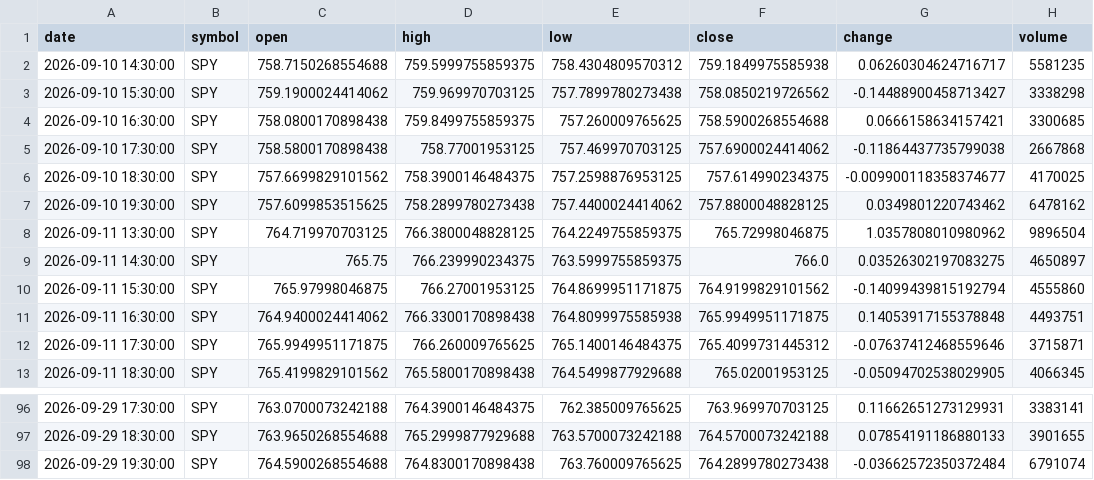
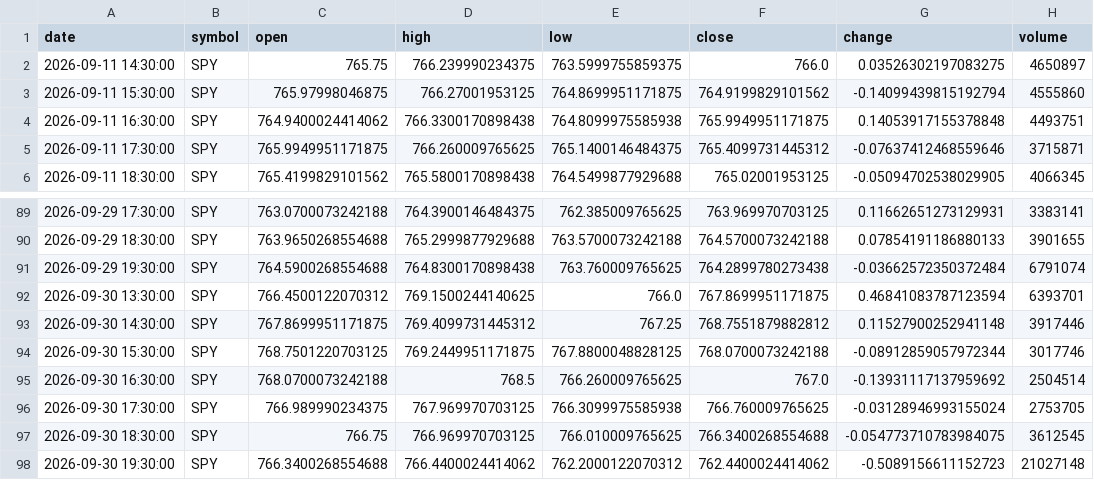
Before and after one commit to timhun/daily-podcast-stk, a CSV file: data/market/hourly_SPY.csv, drawn as a sheet; only a part is shown, gaps mark what is left out; removed rows and columns are numbered as before the commit, all else as after; the diff names each change by its address in the sheet, - before the commit and + after, or states it on an @@ line.

```diff
--- a/data/market/hourly_SPY.csv
+++ b/data/market/hourly_SPY.csv
-row 2: 2026-09-10 14:30:00 | SPY | 758.7150268554688 | 759.5999755859375 | 758.4304809570312 | 759.1849975585938 | 0.06260304624716717 | 5581235
-row 3: 2026-09-10 15:30:00 | SPY | 759.1900024414062 | 759.969970703125 | 757.7899780273438 | 758.0850219726562 | -0.14488900458713427 | 3338298
-row 4: 2026-09-10 16:30:00 | SPY | 758.0800170898438 | 759.8499755859375 | 757.260009765625 | 758.5900268554688 | 0.0666158634157421 | 3300685
-row 5: 2026-09-10 17:30:00 | SPY | 758.5800170898438 | 758.77001953125 | 757.469970703125 | 757.6900024414062 | -0.11864437735799038 | 2667868
-row 6: 2026-09-10 18:30:00 | SPY | 757.6699829101562 | 758.3900146484375 | 757.2598876953125 | 757.614990234375 | -0.009900118358374677 | 4170025
-row 7: 2026-09-10 19:30:00 | SPY | 757.6099853515625 | 758.2899780273438 | 757.4400024414062 | 757.8800048828125 | 0.0349801220743462 | 6478162
-row 8: 2026-09-11 13:30:00 | SPY | 764.719970703125 | 766.3800048828125 | 764.2249755859375 | 765.72998046875 | 1.0357808010980962 | 9896504
+row 92: 2026-09-30 13:30:00 | SPY | 766.4500122070312 | 769.1500244140625 | 766.0 | 767.8699951171875 | 0.46841083787123594 | 6393701
+row 93: 2026-09-30 14:30:00 | SPY | 767.8699951171875 | 769.4099731445312 | 767.25 | 768.7551879882812 | 0.11527900252941148 | 3917446
+row 94: 2026-09-30 15:30:00 | SPY | 768.7501220703125 | 769.2449951171875 | 767.8800048828125 | 768.0700073242188 | -0.08912859057972344 | 3017746
+row 95: 2026-09-30 16:30:00 | SPY | 768.0700073242188 | 768.5 | 766.260009765625 | 767.0 | -0.13931117137959692 | 2504514
+row 96: 2026-09-30 17:30:00 | SPY | 766.989990234375 | 767.969970703125 | 766.3099975585938 | 766.760009765625 | -0.03128946993155024 | 2753705
+row 97: 2026-09-30 18:30:00 | SPY | 766.75 | 766.969970703125 | 766.010009765625 | 766.3400268554688 | -0.054773710783984075 | 3612545
+row 98: 2026-09-30 19:30:00 | SPY | 766.3400268554688 | 766.4400024414062 | 762.2000122070312 | 762.4400024414062 | -0.5089156611152723 | 21027148
```
Also changed, not shown: data/market/daily_LLY.csv, data/market/daily_NVDA.csv, 39 other files.
